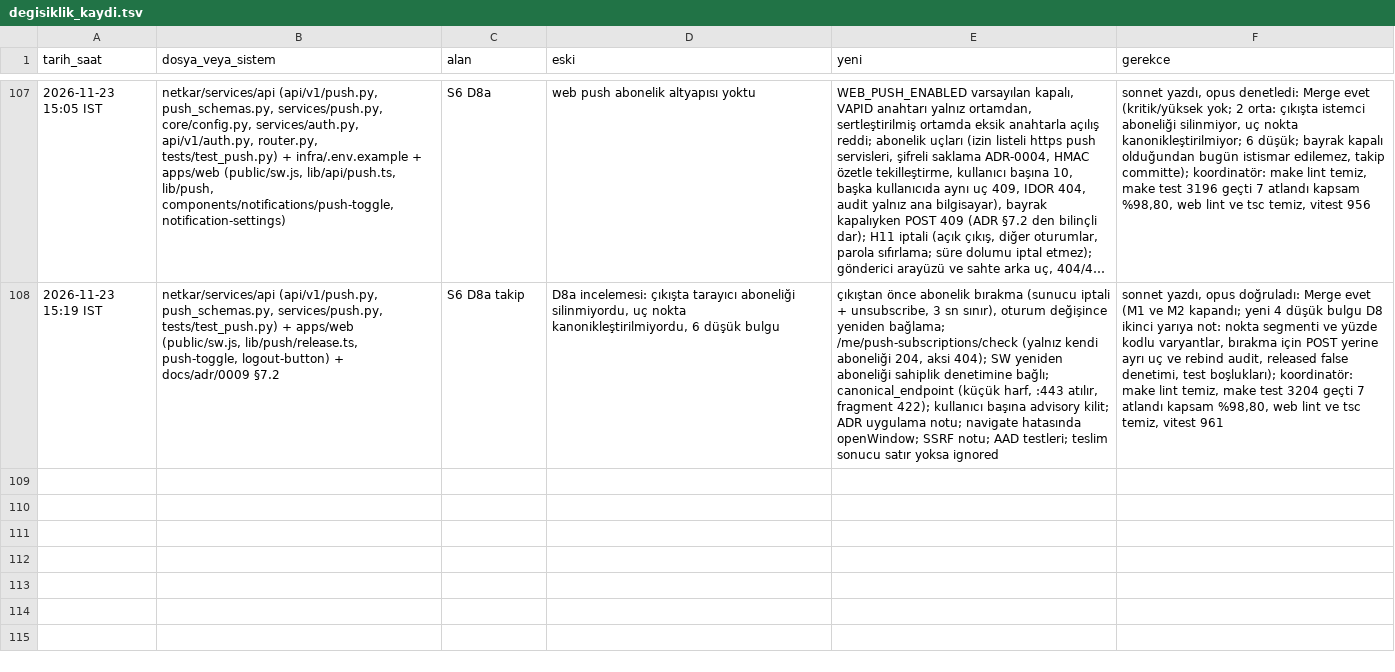
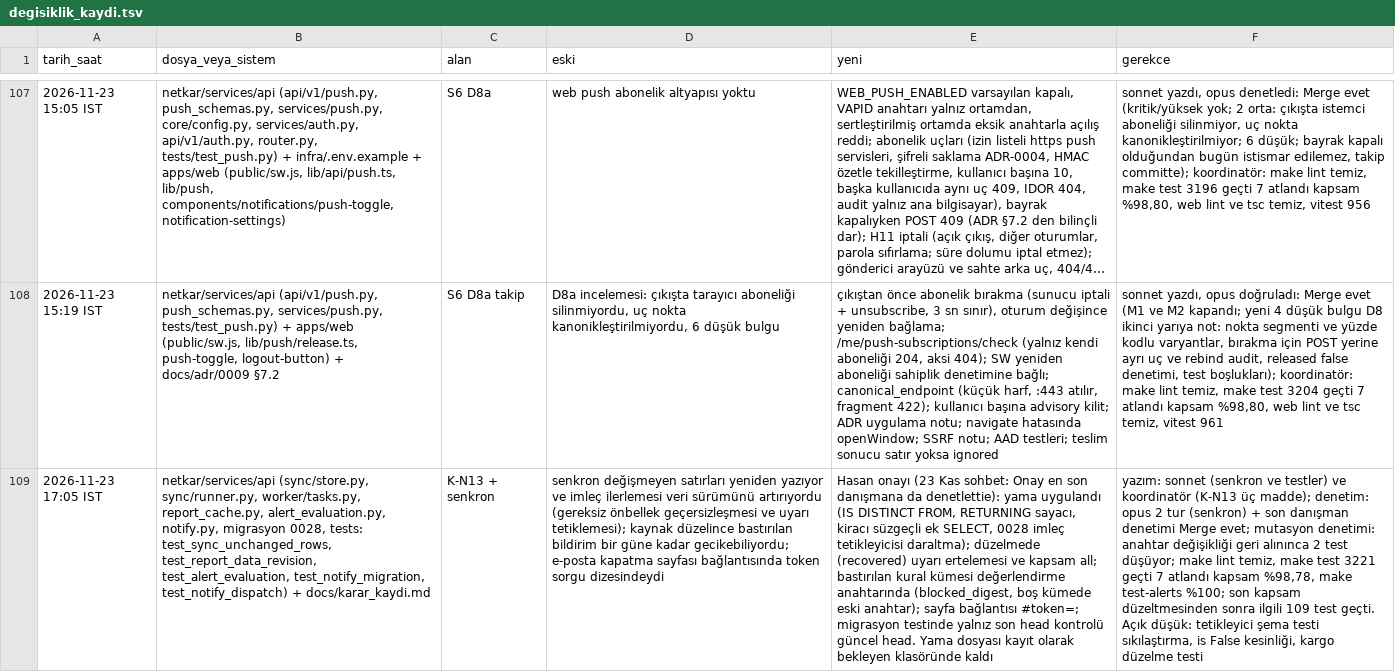
Before and after one commit to hyturkyilmaz/hyt, a TSV file: netkar/calisma_dosyalari/degisiklik_kaydi.tsv, drawn as a sheet; only a part is shown, gaps mark what is left out; long unchanged cells end in …; the diff names each change by its address in the sheet, - before the commit and + after, or states it on an @@ line.

```diff
--- a/netkar/calisma_dosyalari/degisiklik_kaydi.tsv
+++ b/netkar/calisma_dosyalari/degisiklik_kaydi.tsv
+row 109: 2026-11-23 17:05 IST | netkar/services/api (sync/store.py, sync/runner.py, worker/tasks.py, report_cache.py, alert_evaluation.py, notify.py, migrasyon 0028, tests: test_sync_unchanged_rows, test_report_data_revision, test_alert_evaluation, test_notify_migration, test_notify_dispatch) + docs/karar_kaydi.md | K-N13 + senkron | senkron değişmeyen satırları yeniden yazıyor ve imleç ilerlemesi veri sürümünü artırıyordu (gereksiz önbellek geçersizleşmesi ve uyarı tetiklemesi); kaynak düzelince bastırılan bildirim bir güne kadar gecikebiliyordu; e-posta kapatma sayfası bağlantısında token sorgu dizesindeydi | Hasan onayı (23 Kas sohbet: Onay en son danışmana da denetlettie): yama uygulandı (IS DISTINCT FROM, RETURNING sayacı, kiracı süzgeçli ek SELECT, 0028 imleç tetikleyicisi daraltma); düzelmede (recovered) uyarı ertelemesi ve kapsam all; bastırılan kural kümesi değerlendirme anahtarında (blocked_digest, boş kümede eski anahtar); sayfa bağlantısı #token=; migrasyon testinde yalnız son head kontrolü güncel head. Yama dosyası kayıt olarak bekleyen klasöründe kaldı | yazım: sonnet (senkron ve testler) ve koordinatör (K-N13 üç madde); denetim: opus 2 tur (senkron) + son danışman denetimi Merge evet; mutasyon denetimi: anahtar değişikliği geri alınınca 2 test düşüyor; make lint temiz, make test 3221 geçti 7 atlandı kapsam %98,78, make test-alerts %100; son kapsam düzeltmesinden sonra ilgili 109 test geçti. Açık düşük: tetikleyici şema testi sıkılaştırma, is False kesinliği, kargo düzelme testi
```
Also changed, not shown: 13 other files.
